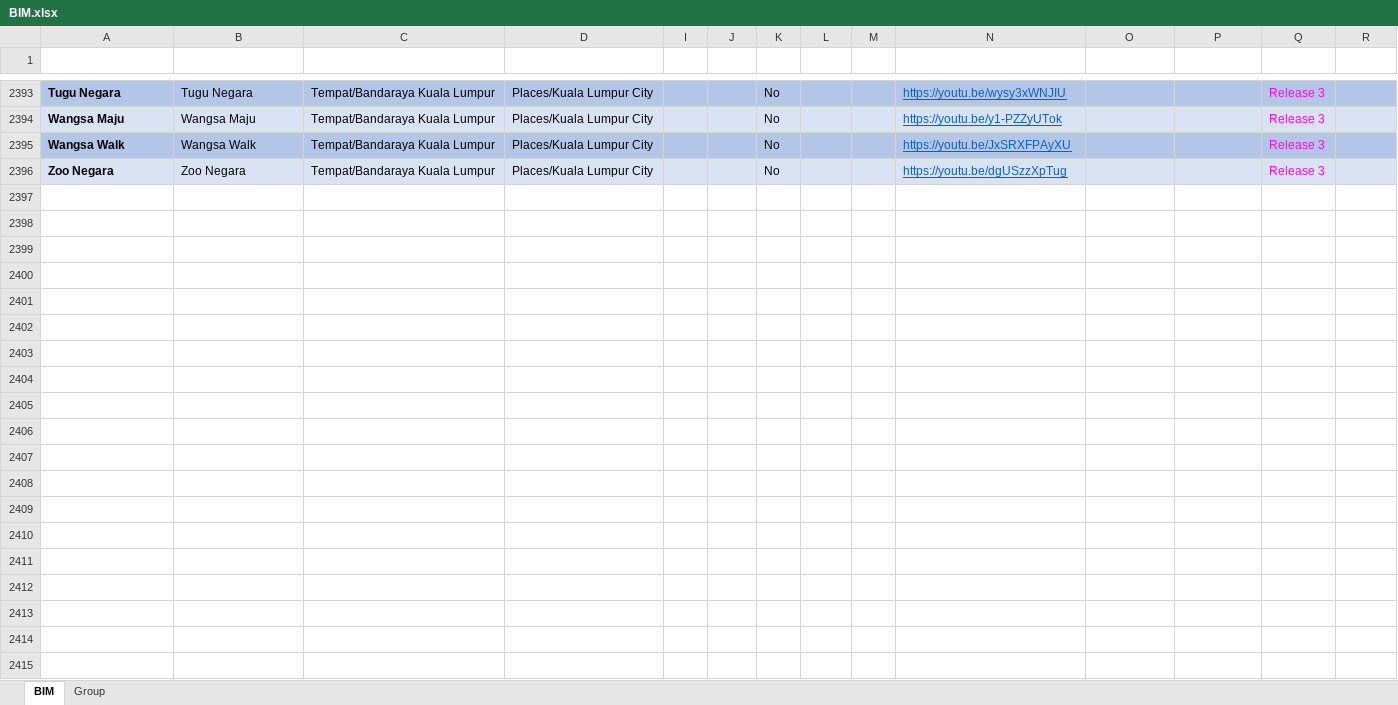
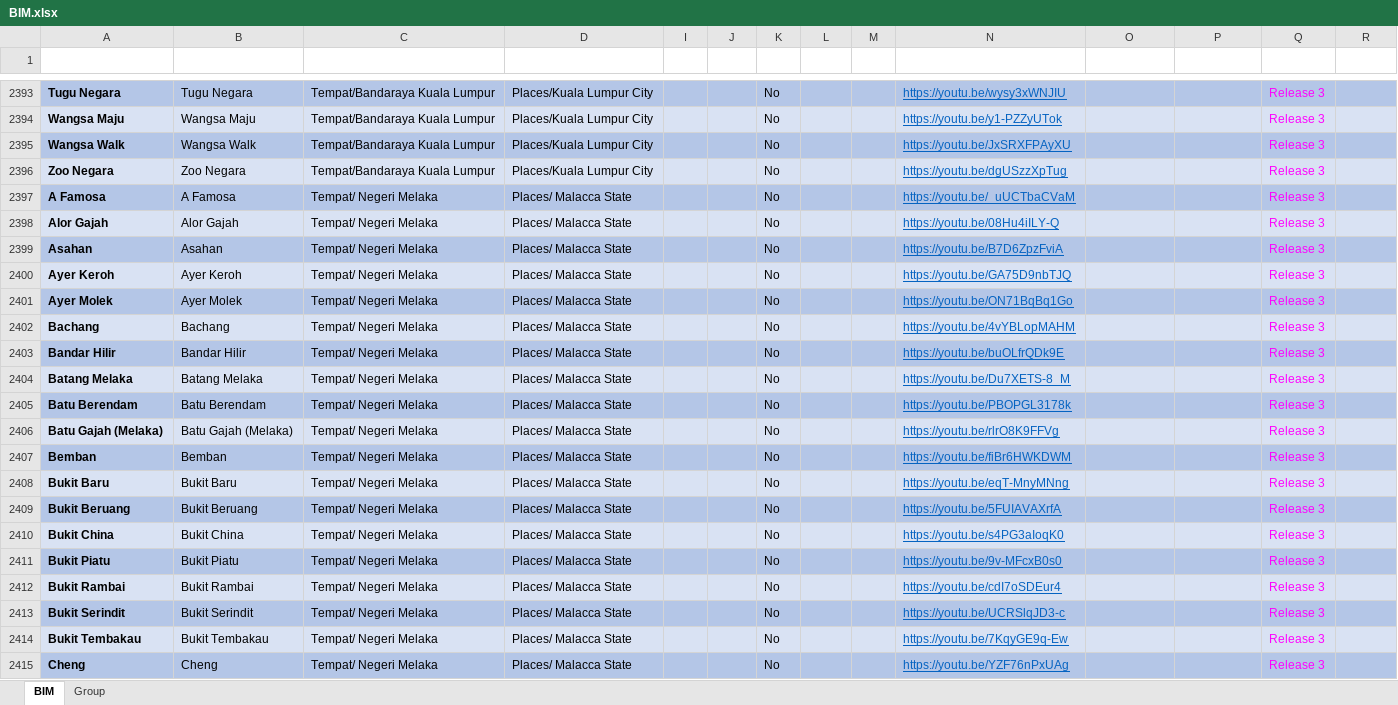
Before and after one commit to malaysiafederationofthedeaf/ggb-mfd-project, an Excel workbook: public/assets/BIM.xlsx, sheet BIM, drawn as a sheet; only a part is shown, gaps mark what is left out; values as stored, in another font and other column widths than the file's, no borders; charts and pictures and conditional formats and table styles not drawn; the diff covers the shown part only; the diff names each change by its address in the sheet, - before the commit and + after, or states it on an @@ line.

Commit message:
update BIM Sheet Melaka

```diff
--- a/public/assets/BIM.xlsx (sheet BIM)
+++ b/public/assets/BIM.xlsx (sheet BIM)
+row 2397: A Famosa | A Famosa | Tempat/ Negeri Melaka | Places/ Malacca State |  |  | No |  |  | https://youtu.be/_uUCTbaCVaM |  |  | Release 3
+row 2398: Alor Gajah | Alor Gajah | Tempat/ Negeri Melaka | Places/ Malacca State |  |  | No |  |  | https://youtu.be/08Hu4iILY-Q |  |  | Release 3
+row 2399: Asahan | Asahan | Tempat/ Negeri Melaka | Places/ Malacca State |  |  | No |  |  | https://youtu.be/B7D6ZpzFviA |  |  | Release 3
+row 2400: Ayer Keroh | Ayer Keroh | Tempat/ Negeri Melaka | Places/ Malacca State |  |  | No |  |  | https://youtu.be/GA75D9nbTJQ |  |  | Release 3
+row 2401: Ayer Molek | Ayer Molek | Tempat/ Negeri Melaka | Places/ Malacca State |  |  | No |  |  | https://youtu.be/ON71BqBq1Go |  |  | Release 3
+row 2402: Bachang | Bachang | Tempat/ Negeri Melaka | Places/ Malacca State |  |  | No |  |  | https://youtu.be/4vYBLopMAHM |  |  | Release 3
+row 2403: Bandar Hilir | Bandar Hilir | Tempat/ Negeri Melaka | Places/ Malacca State |  |  | No |  |  | https://youtu.be/buOLfrQDk9E |  |  | Release 3
+row 2404: Batang Melaka | Batang Melaka | Tempat/ Negeri Melaka | Places/ Malacca State |  |  | No |  |  | https://youtu.be/Du7XETS-8_M |  |  | Release 3
+row 2405: Batu Berendam | Batu Berendam | Tempat/ Negeri Melaka | Places/ Malacca State |  |  | No |  |  | https://youtu.be/PBOPGL3178k |  |  | Release 3
+row 2406: Batu Gajah (Melaka) | Batu Gajah (Melaka) | Tempat/ Negeri Melaka | Places/ Malacca State |  |  | No |  |  | https://youtu.be/rlrO8K9FFVg |  |  | Release 3
+row 2407: Bemban | Bemban | Tempat/ Negeri Melaka | Places/ Malacca State |  |  | No |  |  | https://youtu.be/fiBr6HWKDWM |  |  | Release 3
+row 2408: Bukit Baru | Bukit Baru | Tempat/ Negeri Melaka | Places/ Malacca State |  |  | No |  |  | https://youtu.be/eqT-MnyMNng |  |  | Release 3
+row 2409: Bukit Beruang | Bukit Beruang | Tempat/ Negeri Melaka | Places/ Malacca State |  |  | No |  |  | https://youtu.be/5FUIAVAXrfA |  |  | Release 3
+row 2410: Bukit China | Bukit China | Tempat/ Negeri Melaka | Places/ Malacca State |  |  | No |  |  | https://youtu.be/s4PG3aIoqK0 |  |  | Release 3
+row 2411: Bukit Piatu | Bukit Piatu | Tempat/ Negeri Melaka | Places/ Malacca State |  |  | No |  |  | https://youtu.be/9v-MFcxB0s0 |  |  | Release 3
+row 2412: Bukit Rambai | Bukit Rambai | Tempat/ Negeri Melaka | Places/ Malacca State |  |  | No |  |  | https://youtu.be/cdI7oSDEur4 |  |  | Release 3
+row 2413: Bukit Serindit | Bukit Serindit | Tempat/ Negeri Melaka | Places/ Malacca State |  |  | No |  |  | https://youtu.be/UCRSlqJD3-c |  |  | Release 3
+row 2414: Bukit Tembakau | Bukit Tembakau | Tempat/ Negeri Melaka | Places/ Malacca State |  |  | No |  |  | https://youtu.be/7KqyGE9q-Ew |  |  | Release 3
+row 2415: Cheng | Cheng | Tempat/ Negeri Melaka | Places/ Malacca State |  |  | No |  |  | https://youtu.be/YZF76nPxUAg |  |  | Release 3
```
Also changed, not shown: 49 added rows elsewhere in this sheet, sheet Group, hidden cells.
